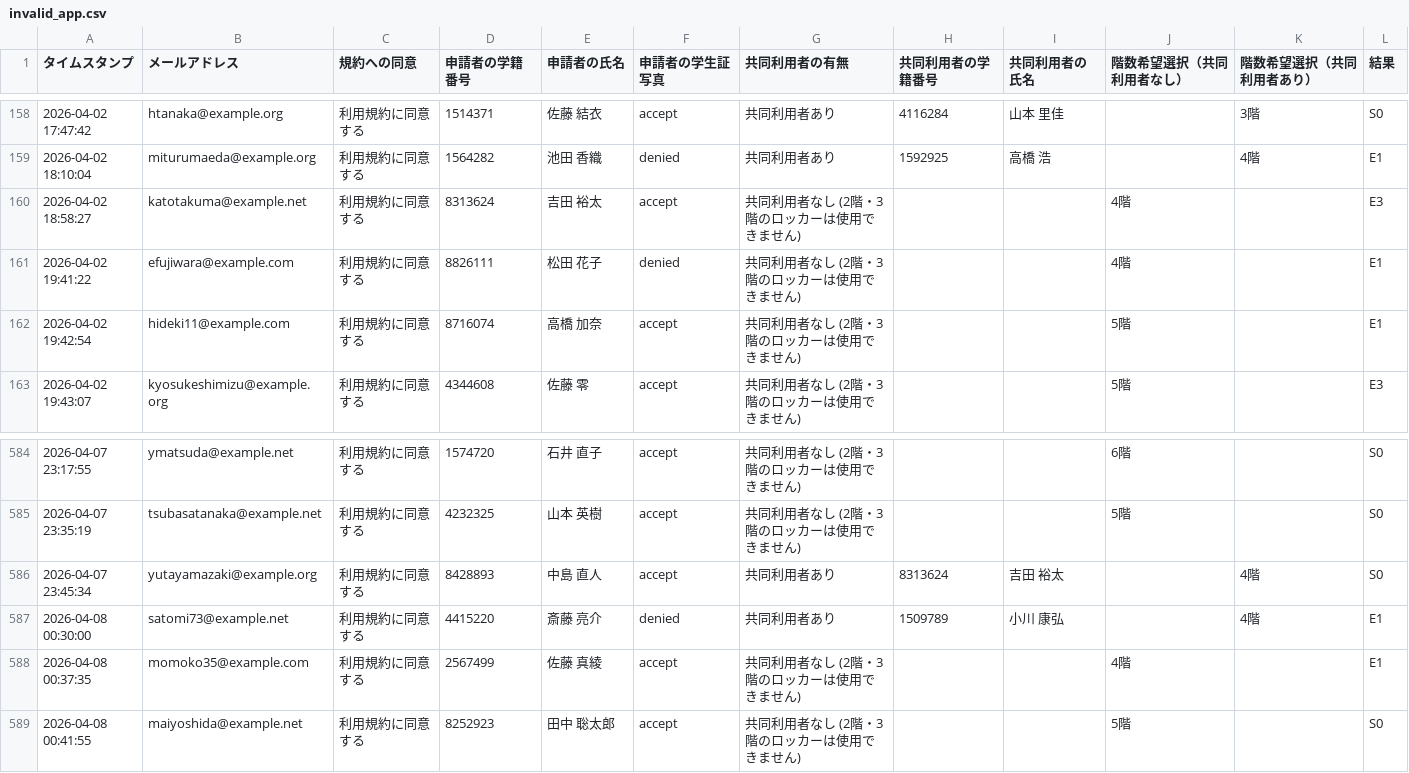
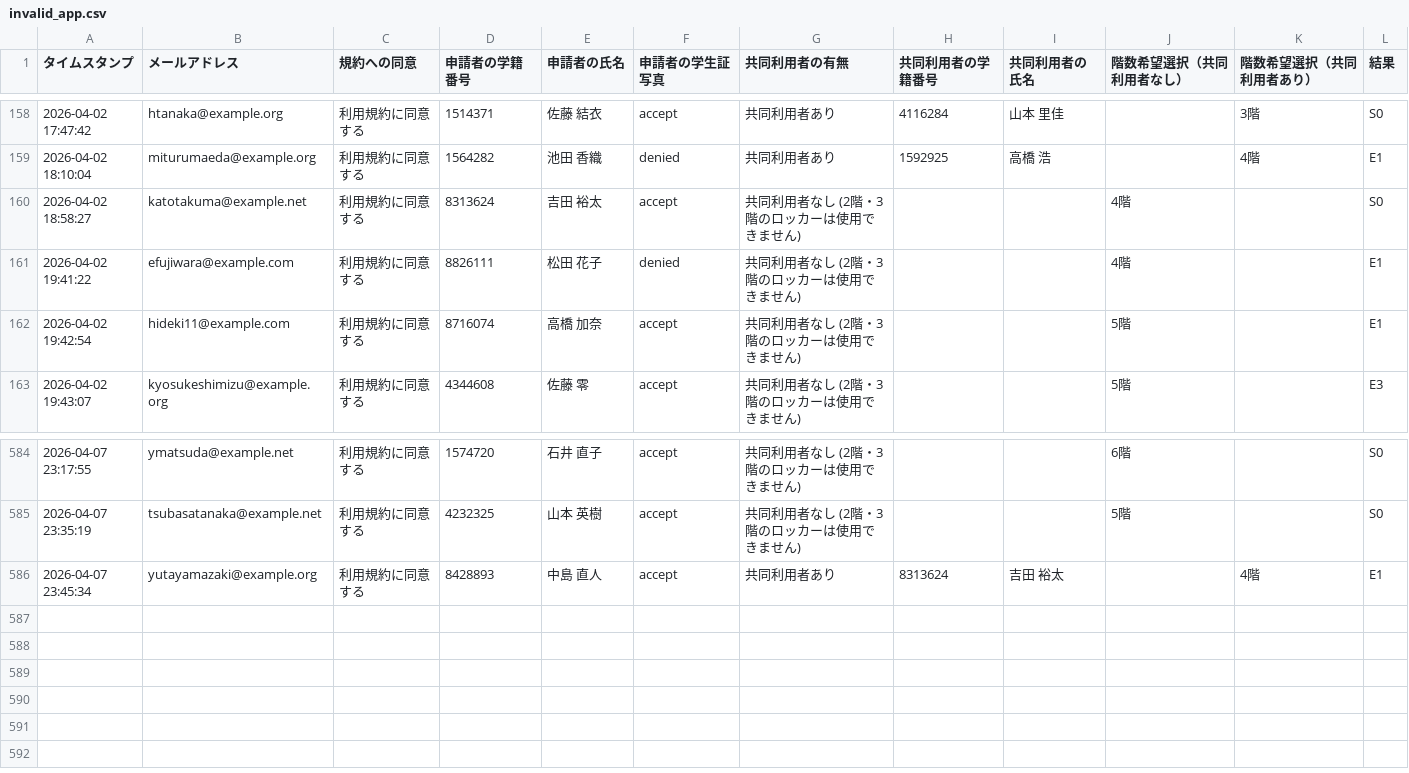
Before and after one commit to Dot-P/Locker-Competition, a CSV file: output/term1/invalid_app.csv, drawn as a sheet; only a part is shown, gaps mark what is left out.

```diff
--- a/output/term1/invalid_app.csv
+++ b/output/term1/invalid_app.csv
@@ -159,3 +159,3 @@
 2026-04-02 18:10:04,miturumaeda@example.org,利用規約に同意する,1564282,池田 香織,denied,共同利用者あり,1592925,高橋 浩,,4階,E1
-2026-04-02 18:58:27,katotakuma@example.net,利用規約に同意する,8313624,吉田 裕太,accept,共同利用者なし (2階・3階のロッカーは使用できません),,,4階,,E3
+2026-04-02 18:58:27,katotakuma@example.net,利用規約に同意する,8313624,吉田 裕太,accept,共同利用者なし (2階・3階のロッカーは使用できません),,,4階,,S0
 2026-04-02 19:41:22,efujiwara@example.com,利用規約に同意する,8826111,松田 花子,denied,共同利用者なし (2階・3階のロッカーは使用できません),,,4階,,E1
@@ -585,5 +585,2 @@
 2026-04-07 23:35:19,tsubasatanaka@example.net,利用規約に同意する,4232325,山本 英樹,accept,共同利用者なし (2階・3階のロッカーは使用できません),,,5階,,S0
-2026-04-07 23:45:34,yutayamazaki@example.org,利用規約に同意する,8428893,中島 直人,accept,共同利用者あり,8313624,吉田 裕太,,4階,S0
-2026-04-08 00:30:00,satomi73@example.net,利用規約に同意する,4415220,斎藤 亮介,denied,共同利用者あり,1509789,小川 康弘,,4階,E1
-2026-04-08 00:37:35,momoko35@example.com,利用規約に同意する,2567499,佐藤 真綾,accept,共同利用者なし (2階・3階のロッカーは使用できません),,,4階,,E1
-2026-04-08 00:41:55,maiyoshida@example.net,利用規約に同意する,8252923,田中 聡太郎,accept,共同利用者なし (2階・3階のロッカーは使用できません),,,5階,,S0
+2026-04-07 23:45:34,yutayamazaki@example.org,利用規約に同意する,8428893,中島 直人,accept,共同利用者あり,8313624,吉田 裕太,,4階,E1
```
Also changed, not shown: output/term1/invalid_par.csv, output/term2/invalid_app.csv, 8 other files.
